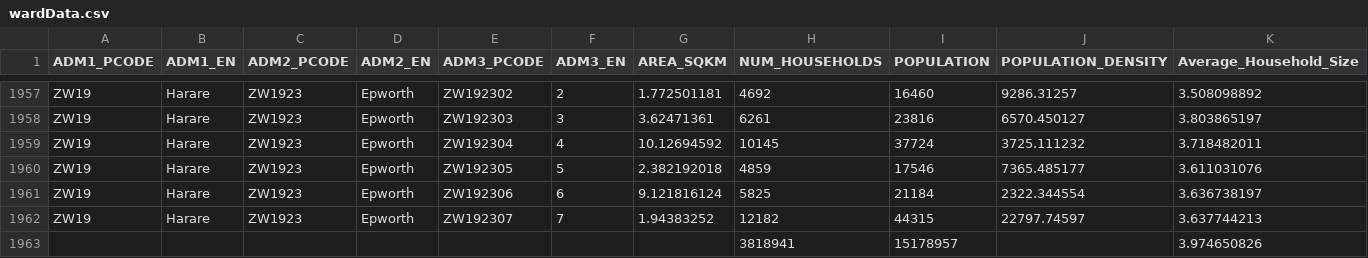
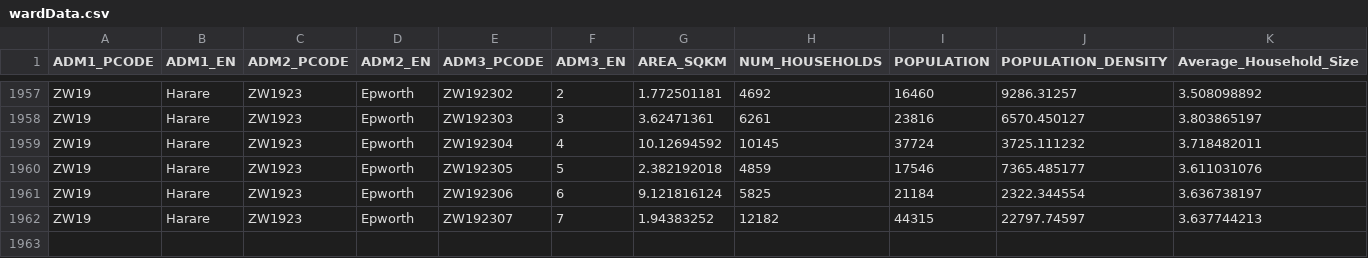
Before and after one commit to shaunso/d3.js, a CSV file: ward map/wardData.csv, drawn as a sheet; only a part is shown, gaps mark what is left out.

```diff
--- a/ward map/wardData.csv
+++ b/ward map/wardData.csv
@@ -1962,2 +1962 @@ ZW19,Harare,ZW1923,Epworth,ZW192306,6,9.121816124,5825,21184,2322.344554,3.63673
 ZW19,Harare,ZW1923,Epworth,ZW192307,7,1.94383252,12182,44315,22797.74597,3.637744213
-,,,,,,,3818941,15178957,,3.974650826
```
Also changed, not shown: 6 other files.
